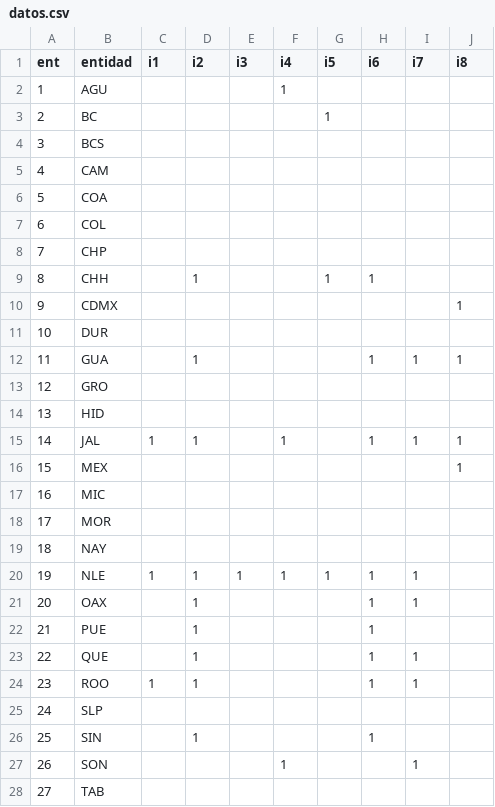
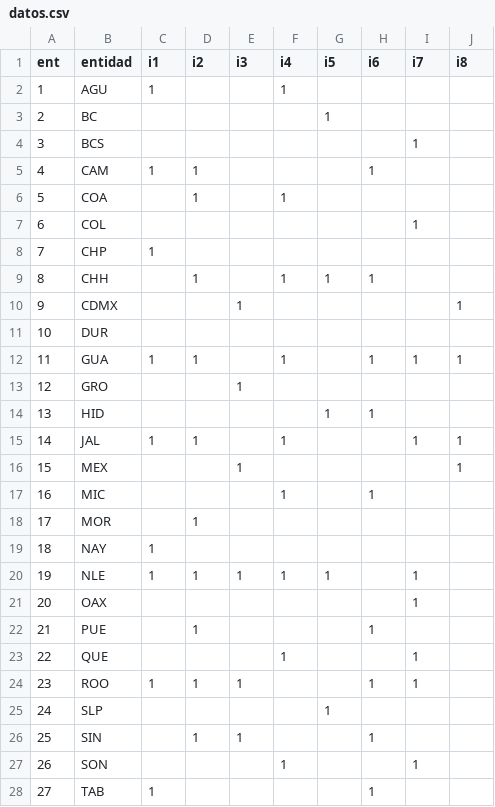
Before and after one commit to aabiatrujillo/state-dashboard, a CSV file: datos.csv, drawn as a sheet; only a part is shown; the diff covers the shown part only.

```diff
--- a/datos.csv
+++ b/datos.csv
@@ -1,28 +1,28 @@
 ent,entidad,i1,i2,i3,i4,i5,i6,i7,i8
-1,AGU,,,,1,,,,
+1,AGU,1,,,1,,,,
 2,BC,,,,,1,,,
-3,BCS,,,,,,,,
-4,CAM,,,,,,,,
-5,COA,,,,,,,,
-6,COL,,,,,,,,
-7,CHP,,,,,,,,
-8,CHH,,1,,,1,1,,
-9,CDMX,,,,,,,,1
+3,BCS,,,,,,,1,
+4,CAM,1,1,,,,1,,
+5,COA,,1,,1,,,,
+6,COL,,,,,,,1,
+7,CHP,1,,,,,,,
+8,CHH,,1,,1,1,1,,
+9,CDMX,,,1,,,,,1
 10,DUR,,,,,,,,
-11,GUA,,1,,,,1,1,1
-12,GRO,,,,,,,,
-13,HID,,,,,,,,
-14,JAL,1,1,,1,,1,1,1
-15,MEX,,,,,,,,1
-16,MIC,,,,,,,,
-17,MOR,,,,,,,,
-18,NAY,,,,,,,,
-19,NLE,1,1,1,1,1,1,1,
-20,OAX,,1,,,,1,1,
+11,GUA,1,1,,1,,1,1,1
+12,GRO,,,1,,,,,
+13,HID,,,,,1,1,,
+14,JAL,1,1,,1,,,1,1
+15,MEX,,,1,,,,,1
+16,MIC,,,,1,,1,,
+17,MOR,,1,,,,,,
+18,NAY,1,,,,,,,
+19,NLE,1,1,1,1,1,,1,
+20,OAX,,,,,,,1,
 21,PUE,,1,,,,1,,
-22,QUE,,1,,,,1,1,
-23,ROO,1,1,,,,1,1,
-24,SLP,,,,,,,,
-25,SIN,,1,,,,1,,
+22,QUE,,,,1,,,1,
+23,ROO,1,1,1,,,1,1,
+24,SLP,,,,,1,,,
+25,SIN,,1,1,,,1,,
 26,SON,,,,1,,,1,
-27,TAB,,,,,,,,
+27,TAB,1,,,,,1,,
```
Also changed, not shown: 3 edited cells elsewhere in this file, moto.csv, 2 other files.
